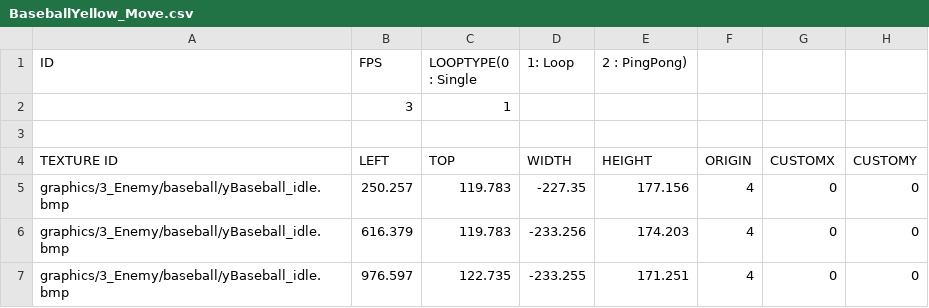
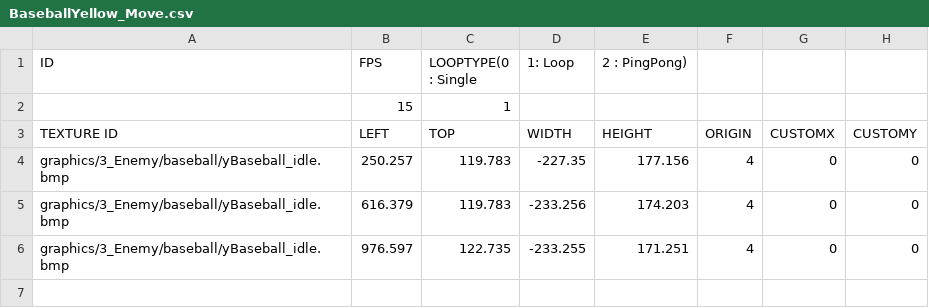
Before and after one commit to PineT00/Ninja_Baseball, a CSV file: Ninja_BaseBall Bin/animations/BaseballYellow_Move.csv, drawn as a sheet; removed rows and columns are numbered as before the commit, all else as after; the diff names each change by its address in the sheet, - before the commit and + after, or states it on an @@ line.

```diff
--- a/Ninja_BaseBall Bin/animations/BaseballYellow_Move.csv
+++ b/Ninja_BaseBall Bin/animations/BaseballYellow_Move.csv
-row 2:  | 3 | 1
-row 2: (empty)
+row 2:  | 15 | 1
```
Also changed, not shown: Ninja_BaseBall Bin/animations/BaseballYellow_Idle.csv, 6 other files.
